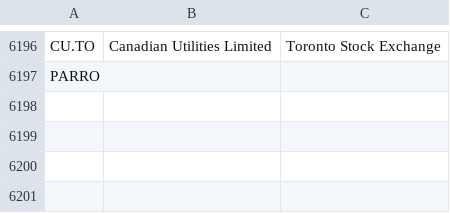
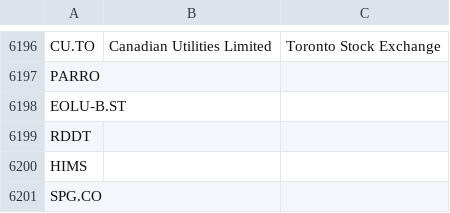
Before and after one commit to P1N60/stock_predictor, a CSV file: data/tickers.csv, drawn as a sheet; only a part is shown, gaps mark what is left out.

Commit message:
ran all tickers

```diff
--- a/data/tickers.csv
+++ b/data/tickers.csv
@@ -6197 +6197,5 @@ CU.TO,Canadian Utilities Limited,Toronto Stock Exchange
 PARRO
+EOLU-B.ST
+RDDT
+HIMS
+SPG.CO
```
Also changed, not shown: data/filtered_tickers.csv, data/screener_results.csv, 4 other files.
